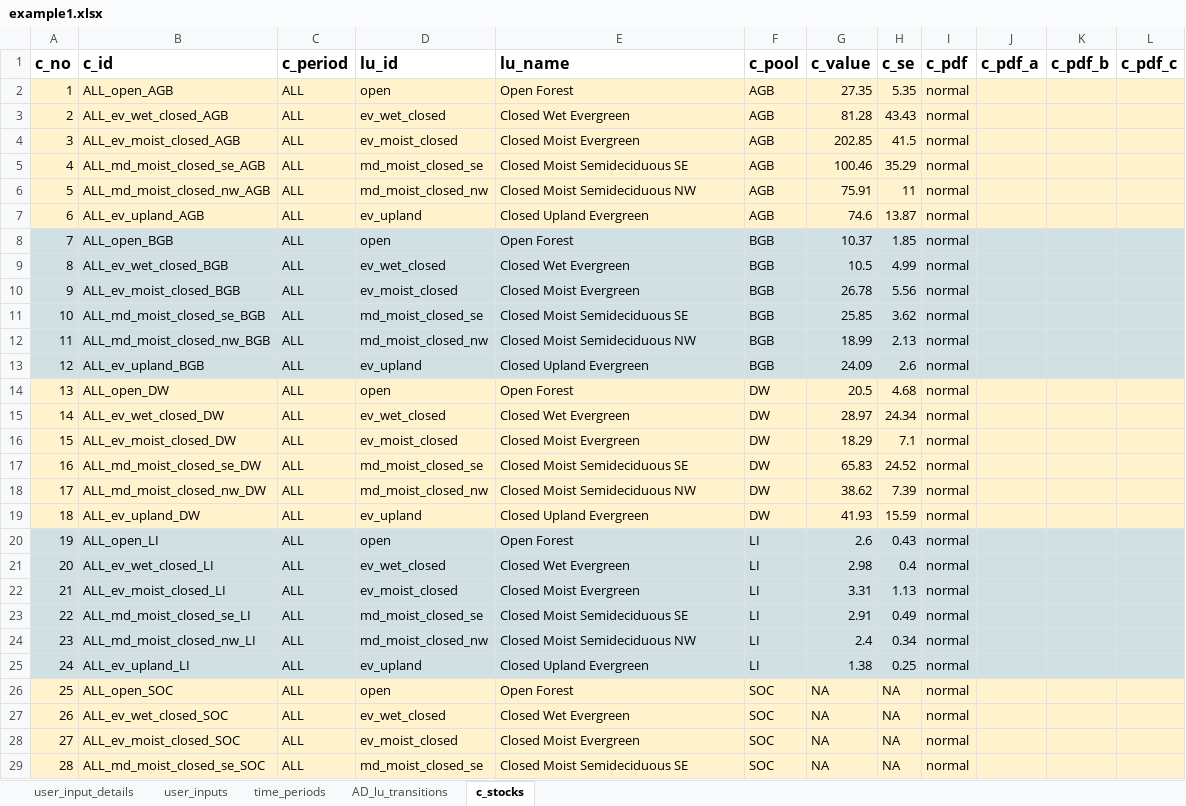
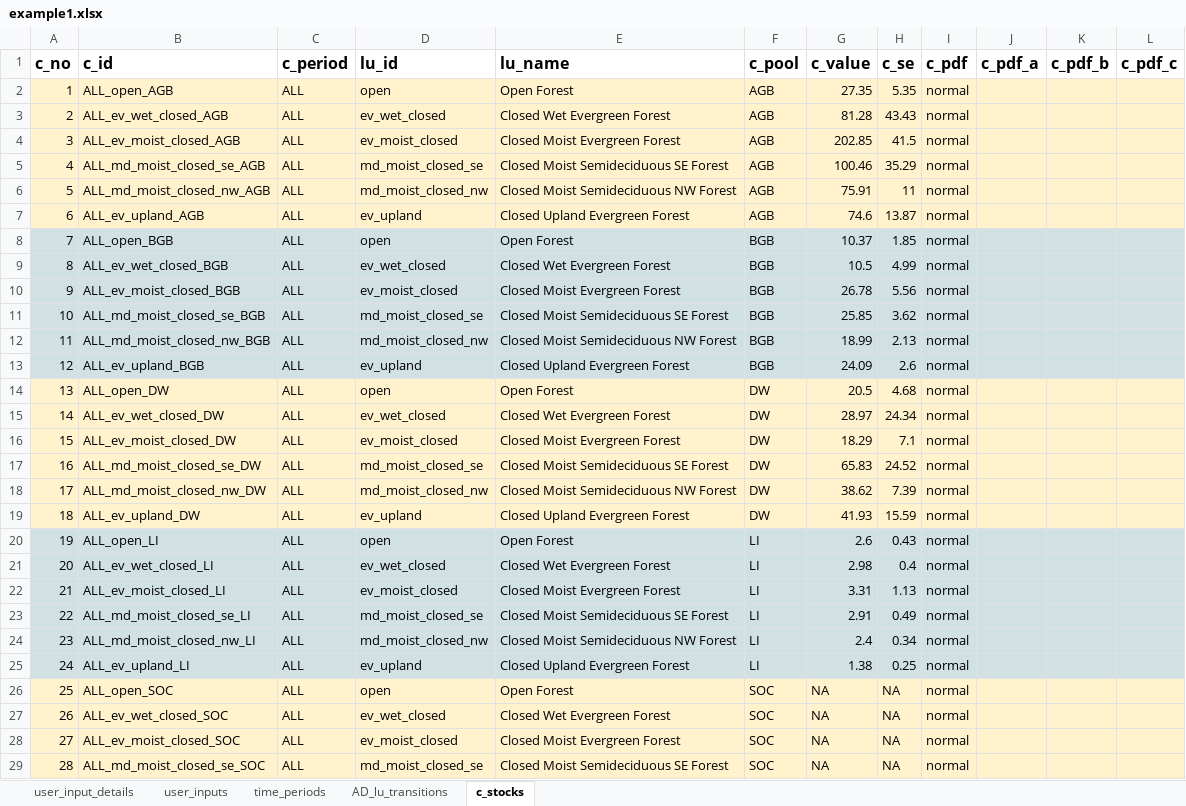
Before and after one commit to openforis/mocaredd, an Excel workbook: inst/extdata/example1.xlsx, sheet c_stocks, drawn as a sheet; only a part is shown; values as stored, in another font and other column widths than the file's, no borders; the diff covers the shown part only; the diff names each change by its address in the sheet, - before the commit and + after, or states it on an @@ line.

Commit message:
Added forest to LU and first draft of LU matrix done

```diff
--- a/inst/extdata/example1.xlsx (sheet c_stocks)
+++ b/inst/extdata/example1.xlsx (sheet c_stocks)
-E3 (lu_name): Closed Wet Evergreen
+E3 (lu_name): Closed Wet Evergreen Forest
-E4 (lu_name): Closed Moist Evergreen
+E4 (lu_name): Closed Moist Evergreen Forest
-E5 (lu_name): Closed Moist Semideciduous SE
+E5 (lu_name): Closed Moist Semideciduous SE Forest
-E6 (lu_name): Closed Moist Semideciduous NW
+E6 (lu_name): Closed Moist Semideciduous NW Forest
-E7 (lu_name): Closed Upland Evergreen
+E7 (lu_name): Closed Upland Evergreen Forest
-E9 (lu_name): Closed Wet Evergreen
+E9 (lu_name): Closed Wet Evergreen Forest
-E10 (lu_name): Closed Moist Evergreen
+E10 (lu_name): Closed Moist Evergreen Forest
-E11 (lu_name): Closed Moist Semideciduous SE
+E11 (lu_name): Closed Moist Semideciduous SE Forest
-E12 (lu_name): Closed Moist Semideciduous NW
+E12 (lu_name): Closed Moist Semideciduous NW Forest
-E13 (lu_name): Closed Upland Evergreen
+E13 (lu_name): Closed Upland Evergreen Forest
-E15 (lu_name): Closed Wet Evergreen
+E15 (lu_name): Closed Wet Evergreen Forest
-E16 (lu_name): Closed Moist Evergreen
+E16 (lu_name): Closed Moist Evergreen Forest
-E17 (lu_name): Closed Moist Semideciduous SE
+E17 (lu_name): Closed Moist Semideciduous SE Forest
-E18 (lu_name): Closed Moist Semideciduous NW
+E18 (lu_name): Closed Moist Semideciduous NW Forest
-E19 (lu_name): Closed Upland Evergreen
+E19 (lu_name): Closed Upland Evergreen Forest
-E21 (lu_name): Closed Wet Evergreen
+E21 (lu_name): Closed Wet Evergreen Forest
-E22 (lu_name): Closed Moist Evergreen
+E22 (lu_name): Closed Moist Evergreen Forest
-E23 (lu_name): Closed Moist Semideciduous SE
+E23 (lu_name): Closed Moist Semideciduous SE Forest
-E24 (lu_name): Closed Moist Semideciduous NW
+E24 (lu_name): Closed Moist Semideciduous NW Forest
-E25 (lu_name): Closed Upland Evergreen
+E25 (lu_name): Closed Upland Evergreen Forest
-E27 (lu_name): Closed Wet Evergreen
+E27 (lu_name): Closed Wet Evergreen Forest
-E28 (lu_name): Closed Moist Evergreen
+E28 (lu_name): Closed Moist Evergreen Forest
-E29 (lu_name): Closed Moist Semideciduous SE
+E29 (lu_name): Closed Moist Semideciduous SE Forest
```
Also changed, not shown: 7 edited cells elsewhere in this sheet, 3 other files.
